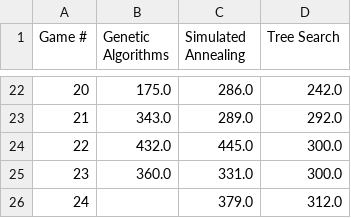
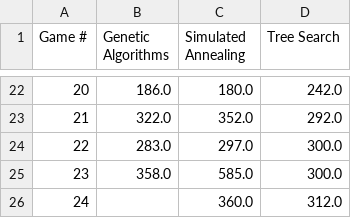
Before and after one commit to daw1882/AI-Algorithm-Project, a CSV file: game_time_table.csv, drawn as a sheet; only a part is shown, gaps mark what is left out; the diff covers the shown part only.

```diff
--- a/game_time_table.csv
+++ b/game_time_table.csv
@@ -22,5 +22,5 @@ Game #,Genetic Algorithms,Simulated Annealing,Tree Search
-20,175.0,286.0,242.0
-21,343.0,289.0,292.0
-22,432.0,445.0,300.0
-23,360.0,331.0,300.0
-24,,379.0,312.0
+20,186.0,180.0,242.0
+21,322.0,352.0,292.0
+22,283.0,297.0,300.0
+23,358.0,585.0,300.0
+24,,360.0,312.0
```
Also changed, not shown: 31 edited cells elsewhere in this file, fuel_table.csv, sys_time_table.csv, 10 other files.
